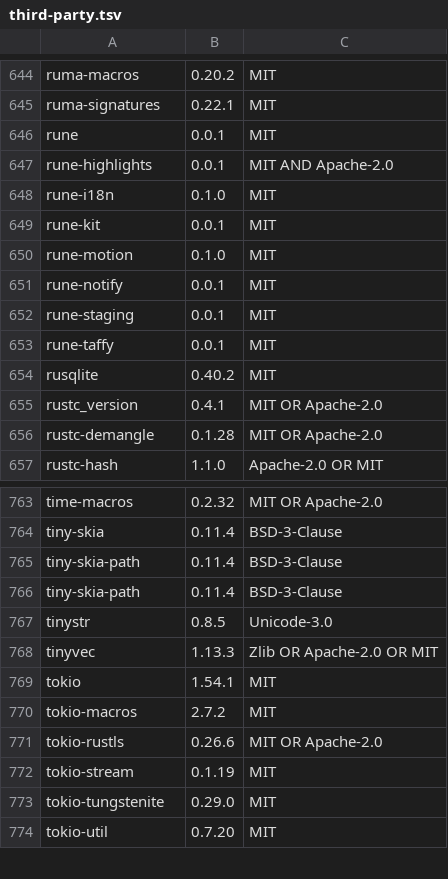
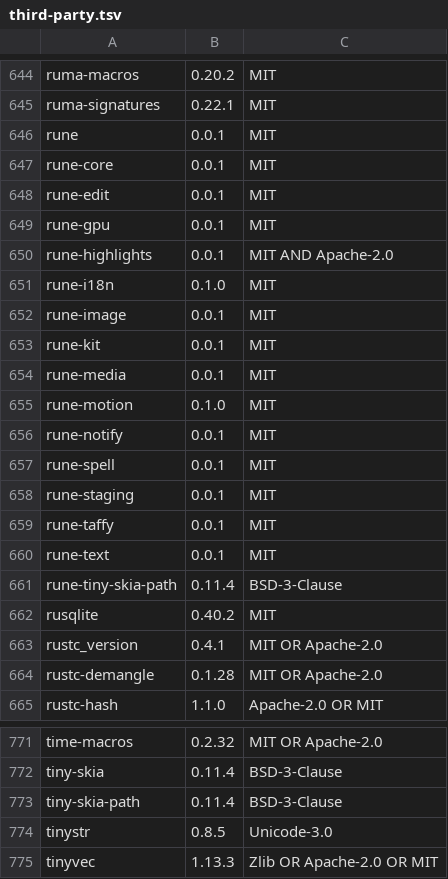
Before and after one commit to bjrump/better-matrix, a TSV file: apps/desktop/assets/third-party.tsv, drawn as a sheet; only a part is shown, gaps mark what is left out; the shorter side is filled out with more unchanged rows; removed rows and columns are numbered as before the commit, all else as after; the diff names each change by its address in the sheet, - before the commit and + after, or states it on an @@ line.

```diff
--- a/apps/desktop/assets/third-party.tsv
+++ b/apps/desktop/assets/third-party.tsv
+row 647: rune-core | 0.0.1 | MIT
+row 648: rune-edit | 0.0.1 | MIT
+row 649: rune-gpu | 0.0.1 | MIT
+row 652: rune-image | 0.0.1 | MIT
+row 654: rune-media | 0.0.1 | MIT
+row 657: rune-spell | 0.0.1 | MIT
+row 660: rune-text | 0.0.1 | MIT
+row 661: rune-tiny-skia-path | 0.11.4 | BSD-3-Clause
-row 765: tiny-skia-path | 0.11.4 | BSD-3-Clause
```
Also changed, not shown: 16 other files.
